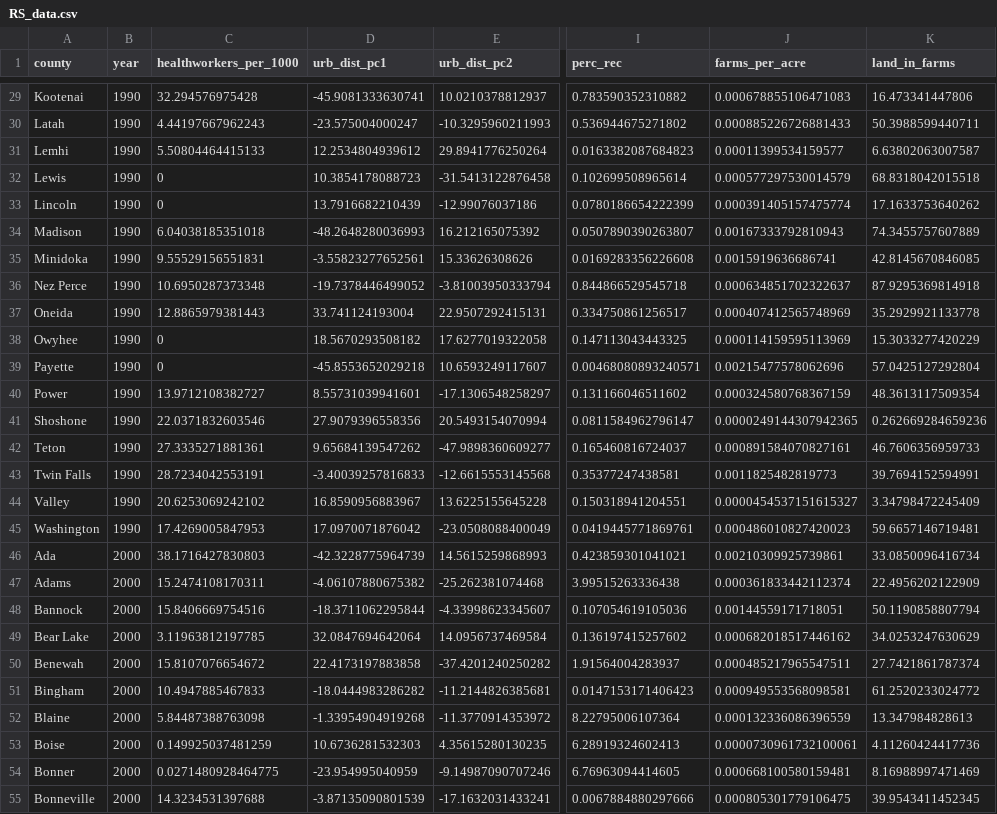
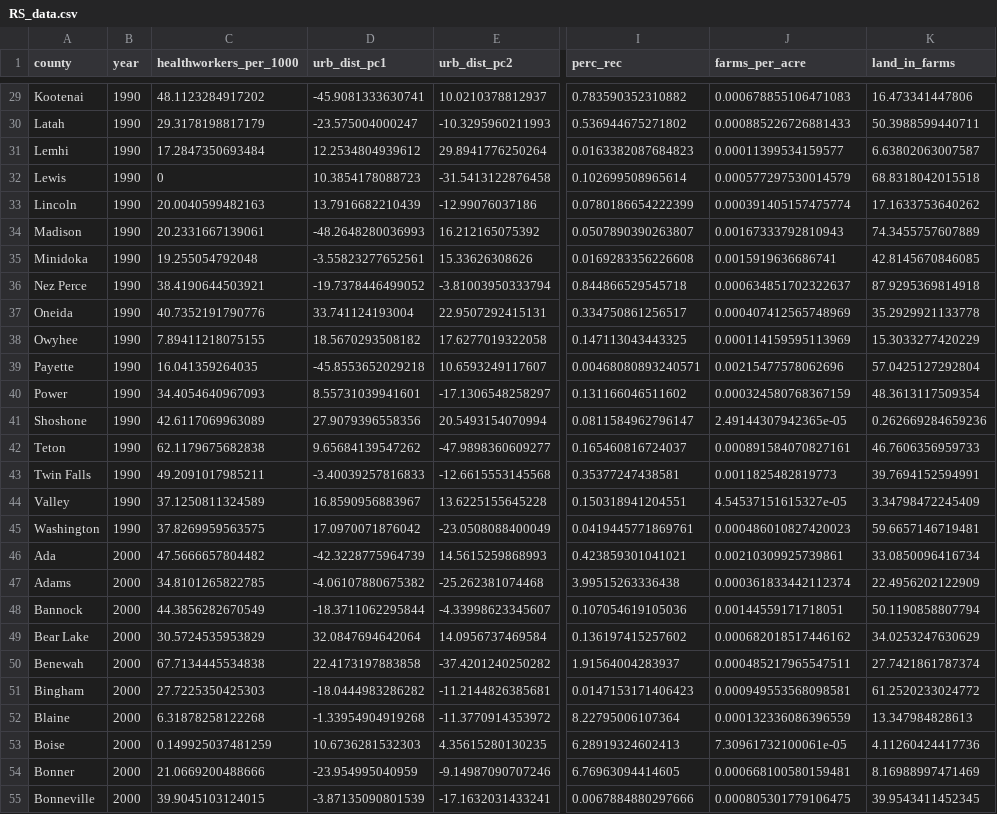
Before and after one commit to CarolynKoehn/Koehn_etal_2026_Farmland-loss-archetypes, a CSV file: data/RS_data.csv, drawn as a sheet; only a part is shown, gaps mark what is left out; the diff covers the shown part only; the diff names each change by its address in the sheet, - before the commit and + after, or states it on an @@ line.

Commit message:
code tested and annotated thru ag support, ag support and health workers from interpolated data

```diff
--- a/data/RS_data.csv
+++ b/data/RS_data.csv
-C29 (healthworkers_per_1000): 32.294576975428
+C29 (healthworkers_per_1000): 48.1123284917202
-C30 (healthworkers_per_1000): 4.44197667962243
+C30 (healthworkers_per_1000): 29.3178198817179
-C31 (healthworkers_per_1000): 5.50804464415133
+C31 (healthworkers_per_1000): 17.2847350693484
-C33 (healthworkers_per_1000): 0
+C33 (healthworkers_per_1000): 20.0040599482163
-C34 (healthworkers_per_1000): 6.04038185351018
+C34 (healthworkers_per_1000): 20.2331667139061
-C35 (healthworkers_per_1000): 9.55529156551831
+C35 (healthworkers_per_1000): 19.255054792048
-C36 (healthworkers_per_1000): 10.6950287373348
+C36 (healthworkers_per_1000): 38.4190644503921
-C37 (healthworkers_per_1000): 12.8865979381443
+C37 (healthworkers_per_1000): 40.7352191790776
-C38 (healthworkers_per_1000): 0
+C38 (healthworkers_per_1000): 7.89411218075155
-C39 (healthworkers_per_1000): 0
+C39 (healthworkers_per_1000): 16.041359264035
-C40 (healthworkers_per_1000): 13.9712108382727
+C40 (healthworkers_per_1000): 34.4054640967093
-C41 (healthworkers_per_1000): 22.0371832603546
+C41 (healthworkers_per_1000): 42.6117069963089
-J41 (farms_per_acre): 0.0000249144307942365
+J41 (farms_per_acre): 2.49144307942365e-05
-C42 (healthworkers_per_1000): 27.3335271881361
+C42 (healthworkers_per_1000): 62.1179675682838
-C43 (healthworkers_per_1000): 28.7234042553191
+C43 (healthworkers_per_1000): 49.2091017985211
-C44 (healthworkers_per_1000): 20.6253069242102
+C44 (healthworkers_per_1000): 37.1250811324589
-J44 (farms_per_acre): 0.0000454537151615327
+J44 (farms_per_acre): 4.54537151615327e-05
-C45 (healthworkers_per_1000): 17.4269005847953
+C45 (healthworkers_per_1000): 37.8269959563575
-C46 (healthworkers_per_1000): 38.1716427830803
+C46 (healthworkers_per_1000): 47.5666657804482
-C47 (healthworkers_per_1000): 15.2474108170311
+C47 (healthworkers_per_1000): 34.8101265822785
-C48 (healthworkers_per_1000): 15.8406669754516
+C48 (healthworkers_per_1000): 44.3856282670549
-C49 (healthworkers_per_1000): 3.11963812197785
+C49 (healthworkers_per_1000): 30.5724535953829
-C50 (healthworkers_per_1000): 15.8107076654672
+C50 (healthworkers_per_1000): 67.7134445534838
-C51 (healthworkers_per_1000): 10.4947885467833
+C51 (healthworkers_per_1000): 27.7225350425303
-C52 (healthworkers_per_1000): 5.84487388763098
+C52 (healthworkers_per_1000): 6.31878258122268
-J53 (farms_per_acre): 0.0000730961732100061
+J53 (farms_per_acre): 7.30961732100061e-05
-C54 (healthworkers_per_1000): 0.0271480928464775
+C54 (healthworkers_per_1000): 21.0669200488666
-C55 (healthworkers_per_1000): 14.3234531397688
+C55 (healthworkers_per_1000): 39.9045103124015
```
Also changed, not shown: 141 edited cells elsewhere in this file, data/RU_data.csv, 3 other files.
